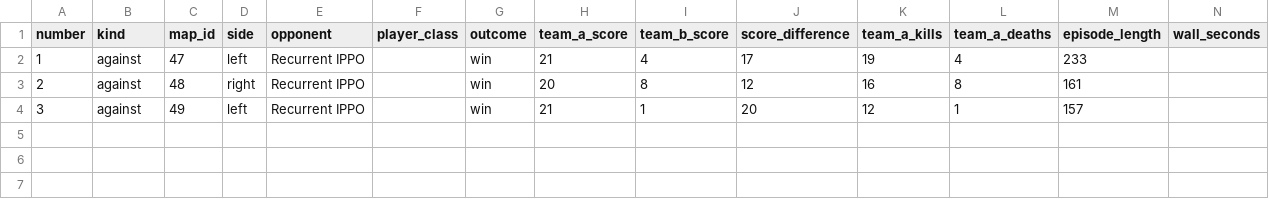
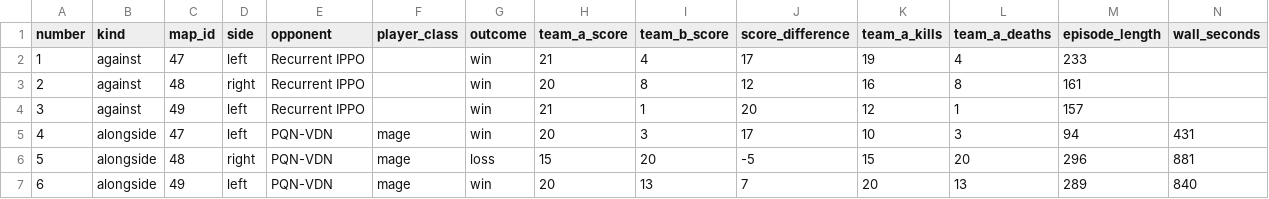
Before and after one commit to arm-2-lab/MARL-BattleGrounds, a CSV file: src/marl_battlegrounds/experiments/results/human_games.csv, drawn as a sheet; only a part is shown; rows hold the shown columns only; the diff names each change by its address in the sheet, - before the commit and + after, or states it on an @@ line.

Commit message:
[FEATURE] Analyze the human games against the Systems' own games
A new public stage reads the human games series and the Season 0 full-metrics
replay. It screens every team metric of the person's team against the
opponent's own wins on the same maps, builds class tables (deaths, Freedom,
healing, auras, kill targets), times every Ultimate from the replays, and
compares the alongside games with the partner's own games on the same map
and spawn end. The README reports the six games and the findings.

Validation: focused pytest on the human games stages; ruff; pyright

```diff
--- a/src/marl_battlegrounds/experiments/results/human_games.csv
+++ b/src/marl_battlegrounds/experiments/results/human_games.csv
+row 5: 4 | alongside | 47 | left | PQN-VDN | mage | win | 20 | 3 | 17 | 10 | 3 | 94 | 431
+row 6: 5 | alongside | 48 | right | PQN-VDN | mage | loss | 15 | 20 | -5 | 15 | 20 | 296 | 881
+row 7: 6 | alongside | 49 | left | PQN-VDN | mage | win | 20 | 13 | 7 | 20 | 13 | 289 | 840
```
Also changed, not shown: 10 other files.
